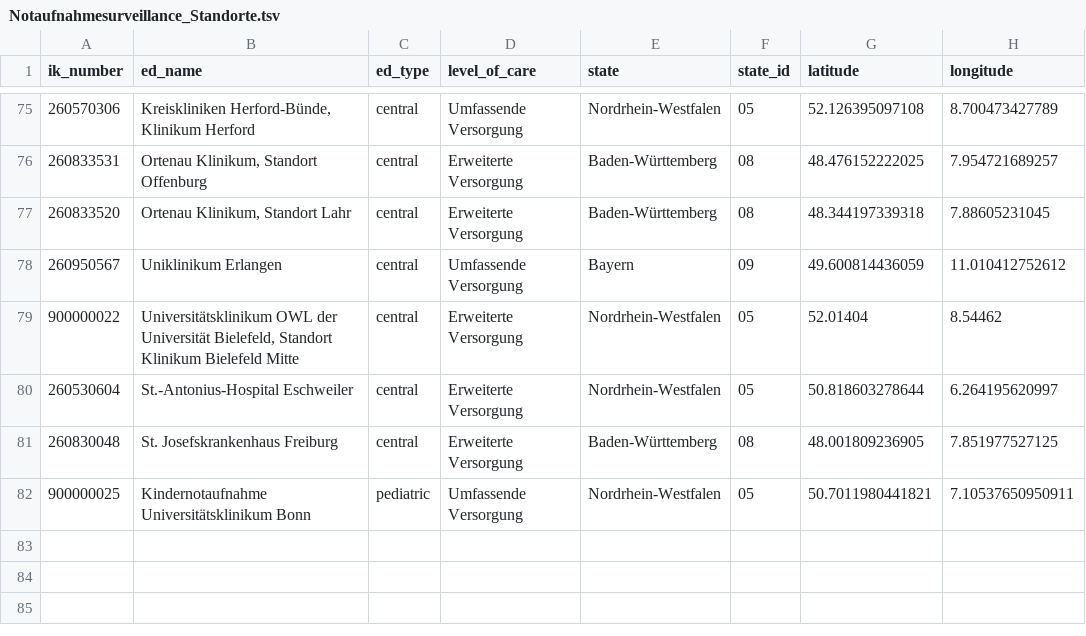
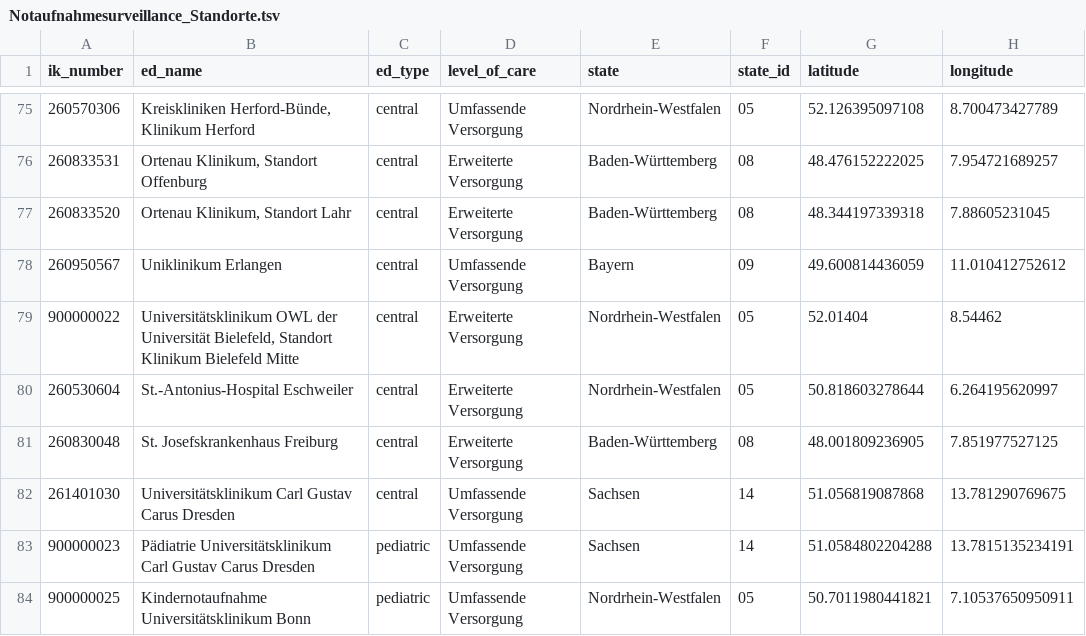
Before and after one commit to robert-koch-institut/Daten_der_Notaufnahmesurveillance, a TSV file: Notaufnahmesurveillance_Standorte.tsv, drawn as a sheet; only a part is shown, gaps mark what is left out; the diff names each change by its address in the sheet, - before the commit and + after, or states it on an @@ line.

```diff
--- a/Notaufnahmesurveillance_Standorte.tsv
+++ b/Notaufnahmesurveillance_Standorte.tsv
+row 82: 261401030 | Universitätsklinikum Carl Gustav Carus Dresden | central | Umfassende Versorgung | Sachsen | 14 | 51.056819087868 | 13.781290769675
+row 83: 900000023 | Pädiatrie Universitätsklinikum Carl Gustav Carus Dresden | pediatric | Umfassende Versorgung | Sachsen | 14 | 51.0584802204288 | 13.7815135234191
```
Also changed, not shown: 7 other files.
